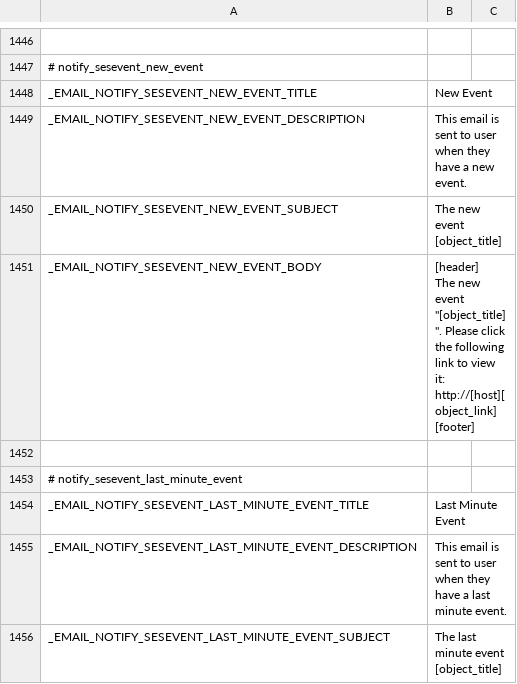
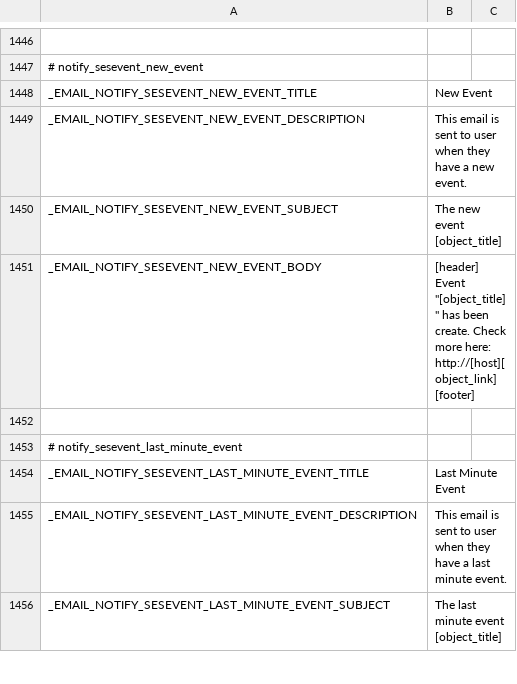
Before and after one commit to debu99/dan-doen-we-dat, a CSV file: application/web/DocumentRoot/application/languages/en/sesevent.csv, drawn as a sheet; only a part is shown, gaps mark what is left out; ↵ is a line break in a cell; the diff covers the shown part only; the diff names each change by its address in the sheet, - before the commit and + after, or states it on an @@ line.

```diff
--- a/application/web/DocumentRoot/application/languages/en/sesevent.csv
+++ b/application/web/DocumentRoot/application/languages/en/sesevent.csv
-B1451: [header] ↵ The new event "[object_title]". Please click the following link to view it: ↵ http://[host][object_link] ↵ [footer]
+B1451: [header] ↵ Event "[object_title]" has been create. Check more here: ↵ http://[host][object_link] ↵ [footer]
```
Also changed, not shown: 3 edited cells elsewhere in this file, 4 other files.
